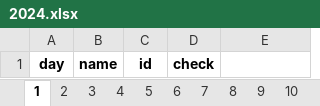
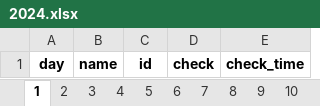
Before and after one commit to kim-1210/USG_CAPSTON, an Excel workbook: corporation_excel/you/2024.xlsx, sheet 1, drawn as a sheet; values as stored, in another font and other column widths than the file's, no borders; the diff names each change by its address in the sheet, - before the commit and + after, or states it on an @@ line.

```diff
--- a/corporation_excel/you/2024.xlsx (sheet 1)
+++ b/corporation_excel/you/2024.xlsx (sheet 1)
-E1: (empty)
+E1: check_time
```
Also changed, not shown: sheet 2, sheet 3, sheet 5, sheet 6, sheet 7, sheet 8, 5 more sheets, corporation_excel/me/today.xlsx, corporation_excel/you/today.xlsx, 15 other files.
